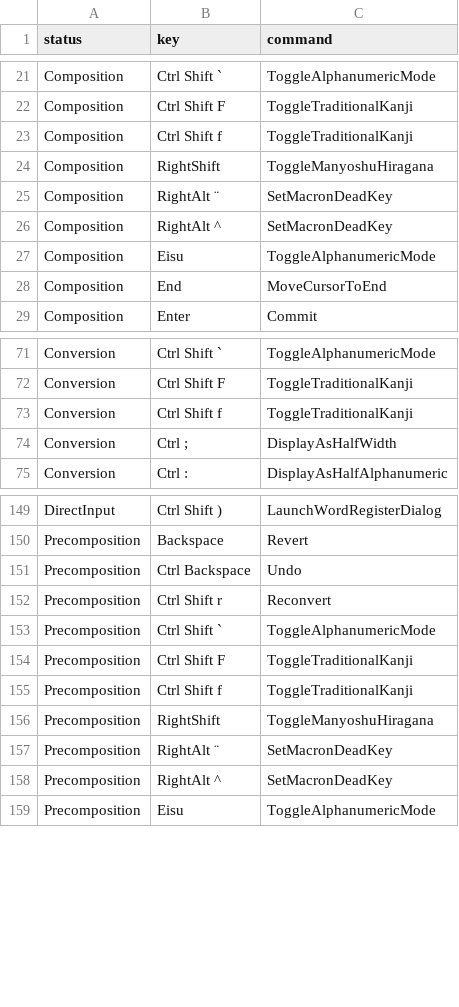
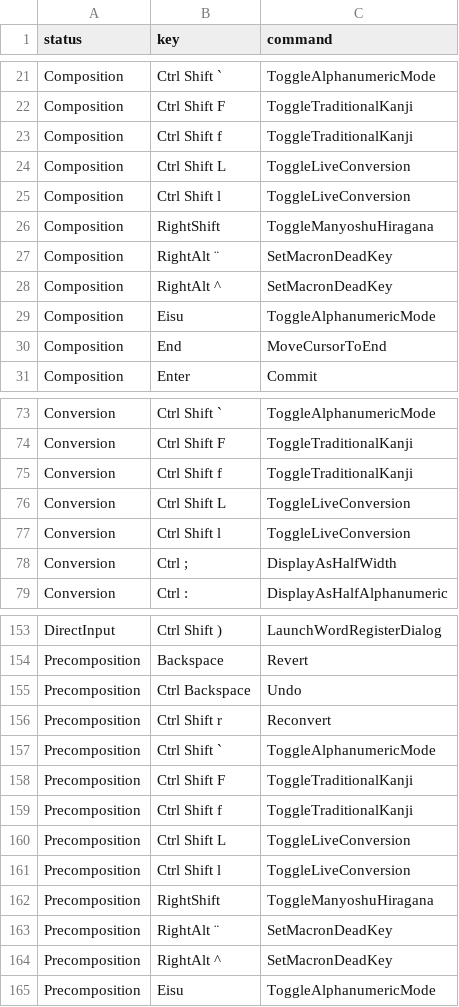
Before and after one commit to marinaMoji/marinaMoji, a TSV file: src/data/keymap/kotoeri.tsv, drawn as a sheet; only a part is shown, gaps mark what is left out; the diff names each change by its address in the sheet, - before the commit and + after, or states it on an @@ line.

Commit message:
Add live-conversion shortcut (Ctrl+Shift+6) and keep it in Manyoshu mode.
Wire ToggleLiveConversion into the number-row bindings (new
MARINA_NR_LIVE_CONVERSION action, Preferences Shortcuts row, macOS/ibus/TIP
dispatchers), the keymap TSVs (Ctrl+Shift+L) and the macOS shortcut list.
Manyoshu mode now keeps live-converted kanji and shows leftover kana as
katakana. Changelog updated.

```diff
--- a/src/data/keymap/kotoeri.tsv
+++ b/src/data/keymap/kotoeri.tsv
+row 24: Composition | Ctrl Shift L | ToggleLiveConversion
+row 25: Composition | Ctrl Shift l | ToggleLiveConversion
+row 76: Conversion | Ctrl Shift L | ToggleLiveConversion
+row 77: Conversion | Ctrl Shift l | ToggleLiveConversion
+row 160: Precomposition | Ctrl Shift L | ToggleLiveConversion
+row 161: Precomposition | Ctrl Shift l | ToggleLiveConversion
```
Also changed, not shown: src/data/keymap/atok.tsv, src/data/keymap/chromeos.tsv, 15 other files.
